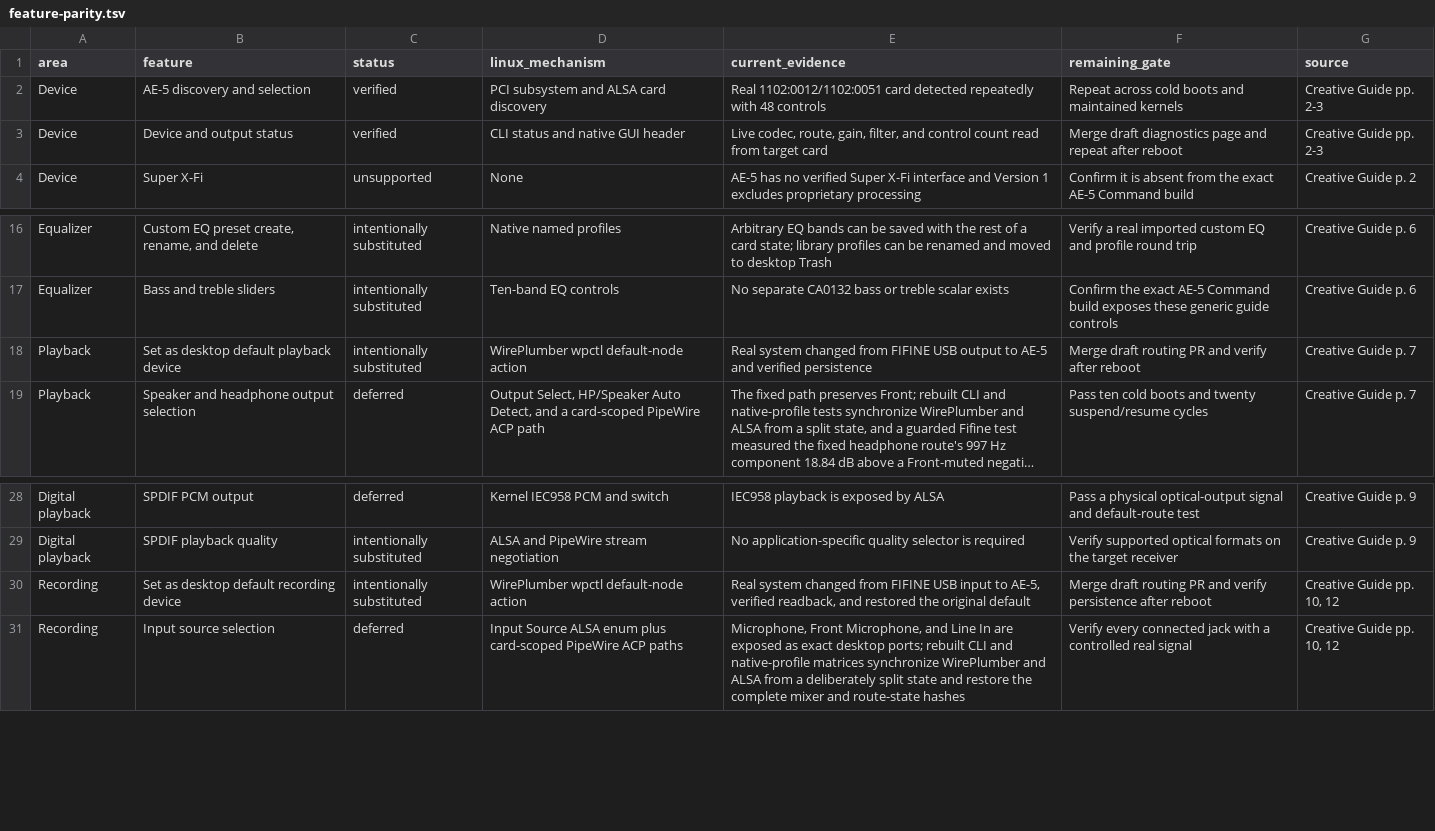
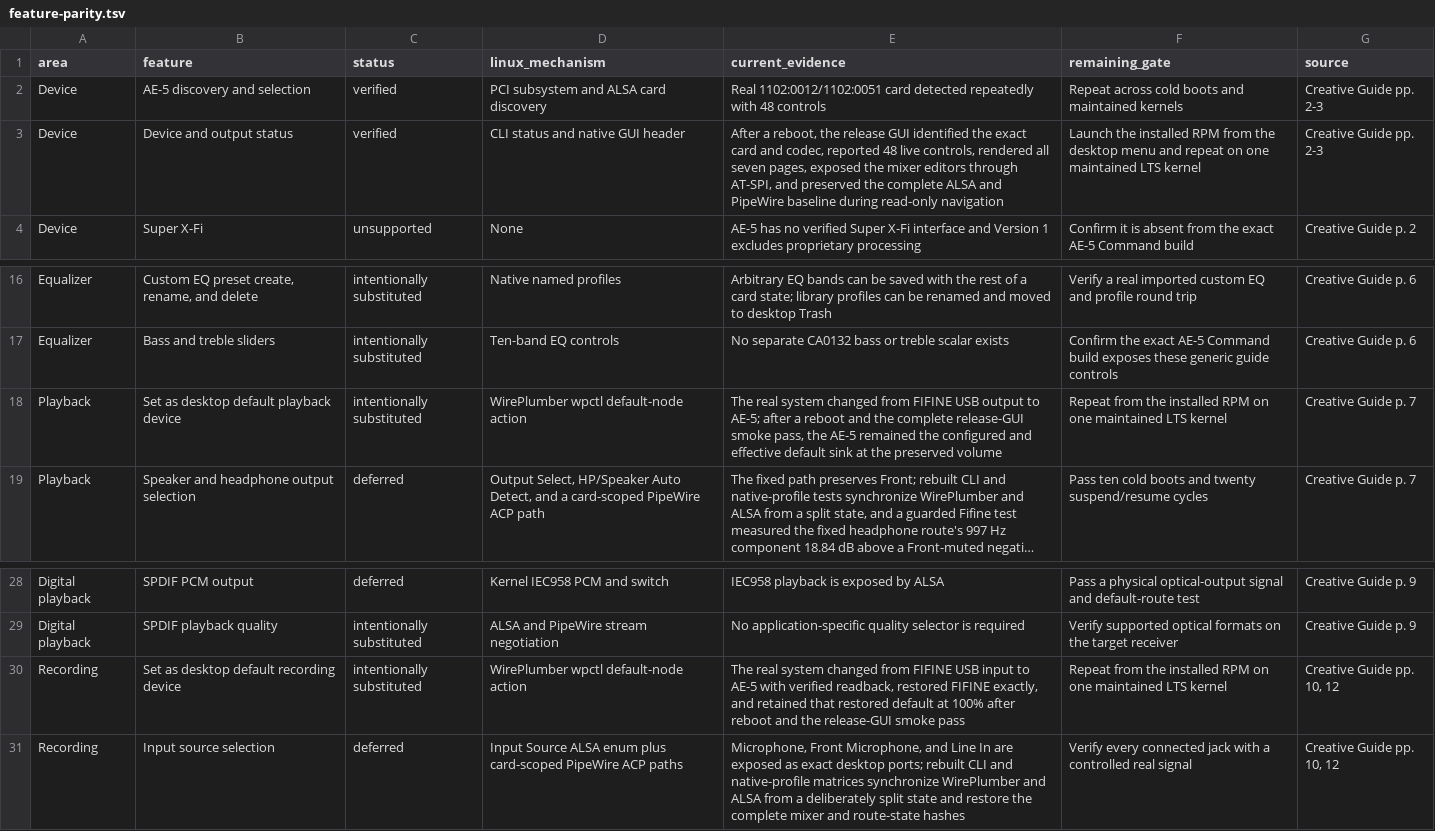
Before and after one commit to klimovich008/ae5-linux-control, a TSV file: feature-parity.tsv, drawn as a sheet; only a part is shown, gaps mark what is left out; long unchanged cells end in …; the diff names each change by its address in the sheet, - before the commit and + after, or states it on an @@ line.

Commit message:
Validate release GUI on AE-5 hardware

```diff
--- a/feature-parity.tsv
+++ b/feature-parity.tsv
-E3 (current_evidence): Live codec, route, gain, filter, and control count read from target card
+E3 (current_evidence): After a reboot, the release GUI identified the exact card and codec, reported 48 live controls, rendered all seven pages, exposed the mixer editors through AT-SPI, and preserved the complete ALSA and PipeWire baseline during read-only navigation
-F3 (remaining_gate): Merge draft diagnostics page and repeat after reboot
+F3 (remaining_gate): Launch the installed RPM from the desktop menu and repeat on one maintained LTS kernel
-E18 (current_evidence): Real system changed from FIFINE USB output to AE-5 and verified persistence
+E18 (current_evidence): The real system changed from FIFINE USB output to AE-5; after a reboot and the complete release-GUI smoke pass, the AE-5 remained the configured and effective default sink at the preserved volume
-F18 (remaining_gate): Merge draft routing PR and verify after reboot
+F18 (remaining_gate): Repeat from the installed RPM on one maintained LTS kernel
-E30 (current_evidence): Real system changed from FIFINE USB input to AE-5, verified readback, and restored the original default
+E30 (current_evidence): The real system changed from FIFINE USB input to AE-5 with verified readback, restored FIFINE exactly, and retained that restored default at 100% after reboot and the release-GUI smoke pass
-F30 (remaining_gate): Merge draft routing PR and verify persistence after reboot
+F30 (remaining_gate): Repeat from the installed RPM on one maintained LTS kernel
```
Also changed, not shown: 1 other file.
